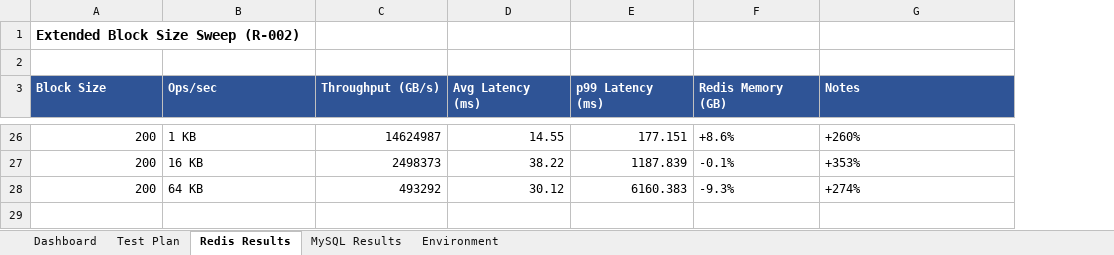
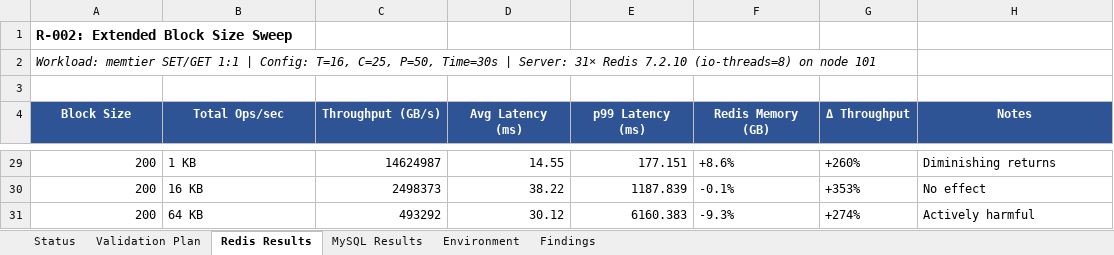
Before and after one commit to ankitvalidation/rack-scaling-benchmarks, an Excel workbook: docs/Database_Benchmark_Test_Plan.xlsx, sheet Redis Results, drawn as a sheet; only a part is shown, gaps mark what is left out; values as stored, in another font and other column widths than the file's, no borders; addresses are those after the commit; the diff covers the shown part only; the diff names each change by its address in the sheet, - before the commit and + after, or states it on an @@ line.

Commit message:
Restructure test plan as formal validation plan
- Added workload column: exact tool, protocol, operations per test
- Added workload parameters: full memtier/sysbench CLI args
- Added server/client config columns: exact binaries, ports, tuning
- Added acceptance criteria and pass/fail for each test
- New sheets: Status tracker, Findings & Recommendations
- Structured as auditable validation plan with traceability

```diff
--- a/docs/Database_Benchmark_Test_Plan.xlsx (sheet Redis Results)
+++ b/docs/Database_Benchmark_Test_Plan.xlsx (sheet Redis Results)
-sheet tab: Dashboard
+sheet tab: Status
-sheet tab: Test Plan
+sheet tab: Validation Plan
+sheet tab: Findings
+column G (Δ Throughput), rows 29-31: +260% | +353% | +274%
-A1 (Block Size): Extended Block Size Sweep (R-002)
+A1 (Block Size): R-002: Extended Block Size Sweep
+row 2: Workload: memtier SET/GET 1:1 | Config: T=16, C=25, P=50, Time=30s | Server: 31× Redis 7.2.10 (io-threads=8) on node 101
-A4:F4 alignment: left
+A4:F4 alignment: center
-B4: Ops/sec
+B4: Total Ops/sec
-H4 alignment: left
+H4 alignment: center
-H29 (Notes): +260%
+H29 (Notes): Diminishing returns
-H30 (Notes): +353%
+H30 (Notes): No effect
-H31 (Notes): +274%
+H31 (Notes): Actively harmful
```
Also changed, not shown: 3 added rows, 1 removed row, 17 edited cells and cell formats elsewhere in this sheet, sheet Validation Plan, sheet Environment, sheet Status, sheet MySQL Results.
